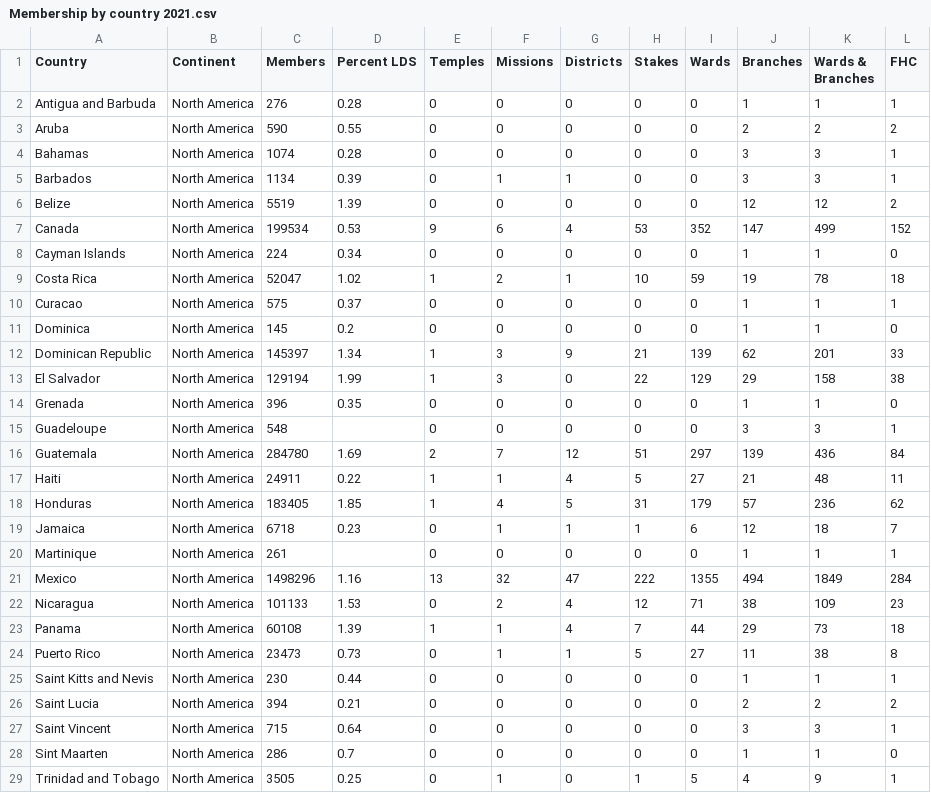
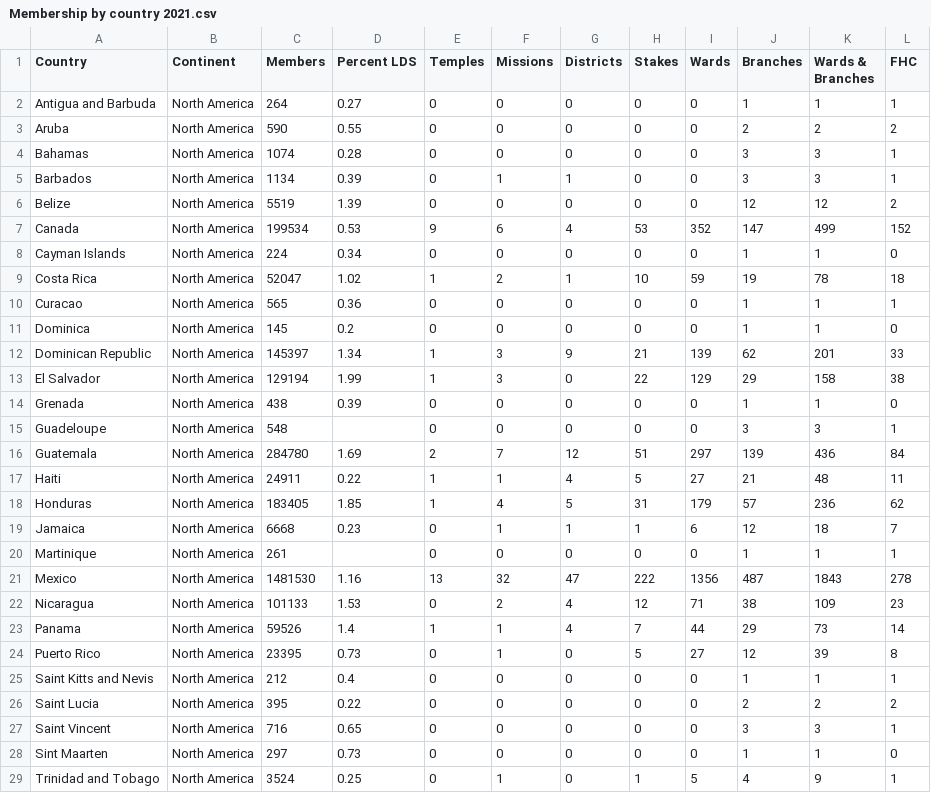
Before and after one commit to ldsstatistics/LDS-Statistics-Dashboard, a CSV file: data/Membership by country 2021.csv, drawn as a sheet; only a part is shown; the diff covers the shown part only.

Commit message:
Update Membership by country 2021

```diff
--- a/data/Membership by country 2021.csv
+++ b/data/Membership by country 2021.csv
@@ -1,3 +1,3 @@
 Country,Continent,Members,Percent LDS,Temples,Missions,Districts,Stakes,Wards,Branches,Wards & Branches,FHC
-Antigua and Barbuda,North America,276,0.28,0,0,0,0,0,1,1,1
+Antigua and Barbuda,North America,264,0.27,0,0,0,0,0,1,1,1
 Aruba,North America,590,0.55,0,0,0,0,0,2,2,2
@@ -9,3 +9,3 @@ Cayman Islands,North America,224,0.34,0,0,0,0,0,1,1,0
 Costa Rica,North America,52047,1.02,1,2,1,10,59,19,78,18
-Curacao,North America,575,0.37,0,0,0,0,0,1,1,1
+Curacao,North America,565,0.36,0,0,0,0,0,1,1,1
 Dominica,North America,145,0.2,0,0,0,0,0,1,1,0
@@ -13,3 +13,3 @@ Dominican Republic,North America,145397,1.34,1,3,9,21,139,62,201,33
 El Salvador,North America,129194,1.99,1,3,0,22,129,29,158,38
-Grenada,North America,396,0.35,0,0,0,0,0,1,1,0
+Grenada,North America,438,0.39,0,0,0,0,0,1,1,0
 Guadeloupe,North America,548,,0,0,0,0,0,3,3,1
@@ -18,12 +18,12 @@ Haiti,North America,24911,0.22,1,1,4,5,27,21,48,11
 Honduras,North America,183405,1.85,1,4,5,31,179,57,236,62
-Jamaica,North America,6718,0.23,0,1,1,1,6,12,18,7
+Jamaica,North America,6668,0.23,0,1,1,1,6,12,18,7
 Martinique,North America,261,,0,0,0,0,0,1,1,1
-Mexico,North America,1498296,1.16,13,32,47,222,1355,494,1849,284
+Mexico,North America,1481530,1.16,13,32,47,222,1356,487,1843,278
 Nicaragua,North America,101133,1.53,0,2,4,12,71,38,109,23
-Panama,North America,60108,1.39,1,1,4,7,44,29,73,18
-Puerto Rico,North America,23473,0.73,0,1,1,5,27,11,38,8
-Saint Kitts and Nevis,North America,230,0.44,0,0,0,0,0,1,1,1
-Saint Lucia,North America,394,0.21,0,0,0,0,0,2,2,2
-Saint Vincent,North America,715,0.64,0,0,0,0,0,3,3,1
-Sint Maarten,North America,286,0.7,0,0,0,0,0,1,1,0
-Trinidad and Tobago,North America,3505,0.25,0,1,0,1,5,4,9,1
+Panama,North America,59526,1.4,1,1,4,7,44,29,73,14
+Puerto Rico,North America,23395,0.73,0,1,0,5,27,12,39,8
+Saint Kitts and Nevis,North America,212,0.4,0,0,0,0,0,1,1,1
+Saint Lucia,North America,395,0.22,0,0,0,0,0,2,2,2
+Saint Vincent,North America,716,0.65,0,0,0,0,0,3,3,1
+Sint Maarten,North America,297,0.73,0,0,0,0,0,1,1,0
+Trinidad and Tobago,North America,3524,0.25,0,1,0,1,5,4,9,1
```
Also changed, not shown: 1 added row and 99 edited cells elsewhere in this file.
